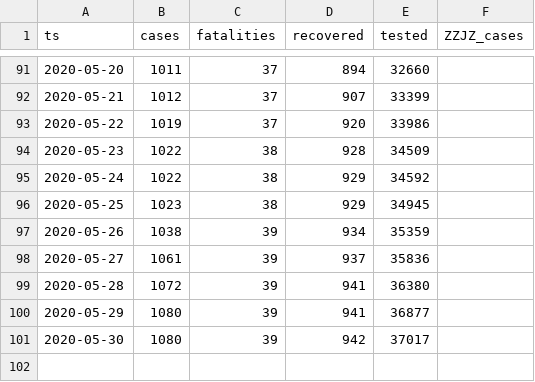
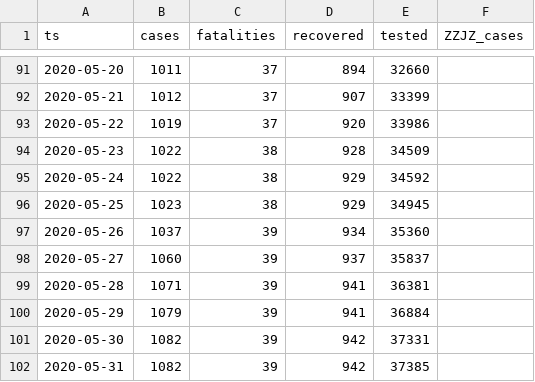
Before and after one commit to aleksandar-jovicic/COVID19-FBiH, a CSV file: timeseries.csv, drawn as a sheet; only a part is shown, gaps mark what is left out.

Commit message:
Latest situation [2020-05-31]

```diff
--- a/timeseries.csv
+++ b/timeseries.csv
@@ -96,6 +96,7 @@ ts,cases,fatalities,recovered,tested,ZZJZ_cases
 2020-05-25,1023,38,929,34945,
-2020-05-26,1038,39,934,35359,
-2020-05-27,1061,39,937,35836,
-2020-05-28,1072,39,941,36380,
-2020-05-29,1080,39,941,36877,
-2020-05-30,1080,39,942,37017,
+2020-05-26,1037,39,934,35360,
+2020-05-27,1060,39,937,35837,
+2020-05-28,1071,39,941,36381,
+2020-05-29,1079,39,941,36884,
+2020-05-30,1082,39,942,37331,
+2020-05-31,1082,39,942,37385,
```
